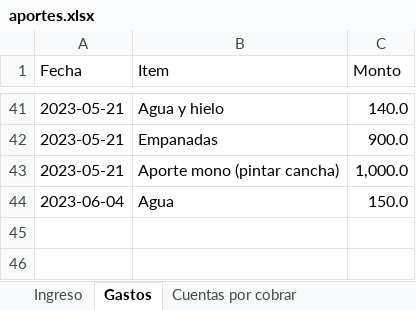
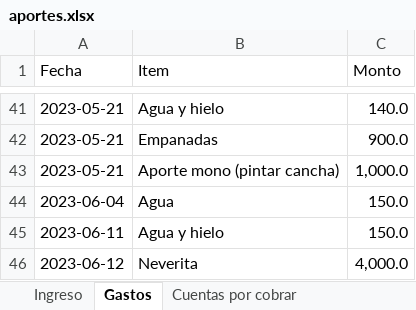
Before and after one commit to Johan-rosa/goat_website, an Excel workbook: data/aportes.xlsx, sheet Gastos, drawn as a sheet; only a part is shown, gaps mark what is left out; values as stored, in another font and other column widths than the file's, no borders; the diff names each change by its address in the sheet, - before the commit and + after, or states it on an @@ line.

```diff
--- a/data/aportes.xlsx (sheet Gastos)
+++ b/data/aportes.xlsx (sheet Gastos)
+row 45: 2023-06-11 | Agua y hielo | 150.0
+row 46: 2023-06-12 | Neverita | 4,000.0
```
Also changed, not shown: sheet Ingreso, data/miembros.xlsx, 3 other files.
